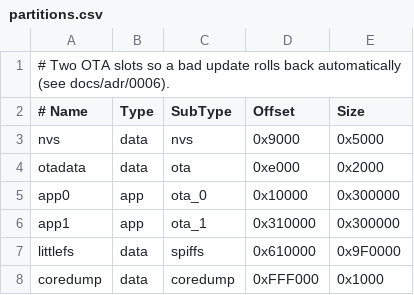
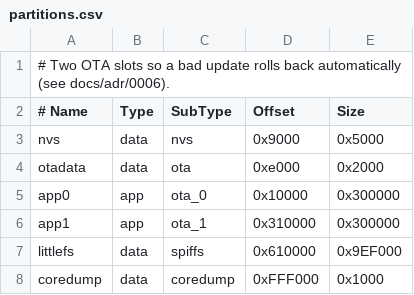
Before and after one commit to AbanoubRashad/nabd, a CSV file: firmware/nabd-node/partitions.csv, drawn as a sheet.

Commit message:
fix(firmware): build for the ESP32-S3 (partition overlap, includes, NetworkClient)
pio run -e esp32s3 succeeds: RAM 17.4 %, flash 43.3 % of one OTA slot. Rollback is
enabled in the core 3.3.12 bootloader.

```diff
--- a/firmware/nabd-node/partitions.csv
+++ b/firmware/nabd-node/partitions.csv
@@ -6,3 +6,3 @@ app0,      app,  ota_0,    0x10000,  0x300000
 app1,      app,  ota_1,    0x310000, 0x300000
-littlefs,  data, spiffs,   0x610000, 0x9F0000
+littlefs,  data, spiffs,   0x610000, 0x9EF000
 coredump,  data, coredump, 0xFFF000, 0x1000
```
Also changed, not shown: 5 other files.
